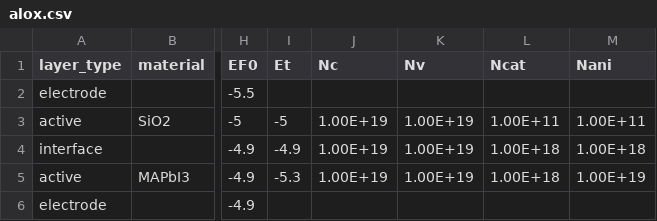
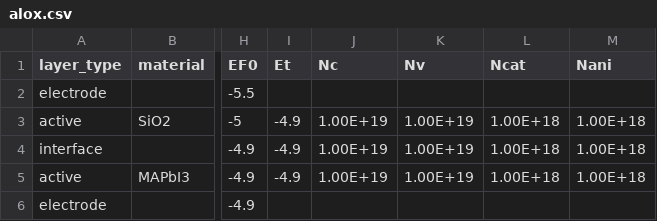
Before and after one commit to barnesgroupICL/Driftfusion, a CSV file: Input_files/alox.csv, drawn as a sheet; only a part is shown, gaps mark what is left out; the diff names each change by its address in the sheet, - before the commit and + after, or states it on an @@ line.

Commit message:
updated version fo the sigma vs NCat vs workfunction

```diff
--- a/Input_files/alox.csv
+++ b/Input_files/alox.csv
-I3 (Et): -5
+I3 (Et): -4.9
-L3 (Ncat): 1.00E+11
+L3 (Ncat): 1.00E+18
-M3 (Nani): 1.00E+11
+M3 (Nani): 1.00E+18
-I5 (Et): -5.3
+I5 (Et): -4.9
-M5 (Nani): 1.00E+19
+M5 (Nani): 1.00E+18
```
Also changed, not shown: 3 other files.
